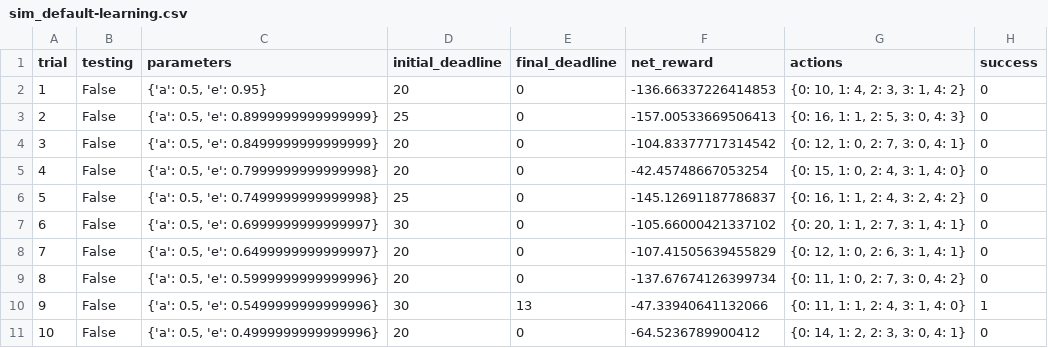
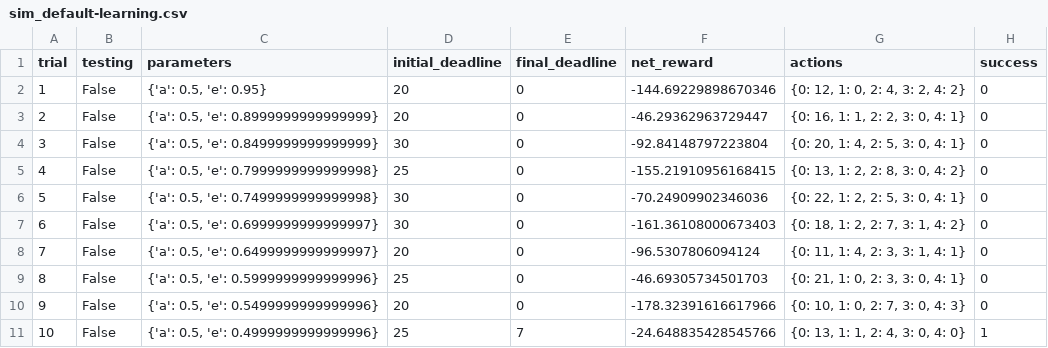
Before and after one commit to Mslef/project_4_MLND, a CSV file: logs/sim_default-learning.csv, drawn as a sheet; only a part is shown; the diff covers the shown part only.

```diff
--- a/logs/sim_default-learning.csv
+++ b/logs/sim_default-learning.csv
@@ -1,11 +1,11 @@
 trial,testing,parameters,initial_deadline,final_deadline,net_reward,actions,success
-1,False,"{'a': 0.5, 'e': 0.95}",20,0,-136.66337226414853,"{0: 10, 1: 4, 2: 3, 3: 1, 4: 2}",0
-2,False,"{'a': 0.5, 'e': 0.8999999999999999}",25,0,-157.00533669506413,"{0: 16, 1: 1, 2: 5, 3: 0, 4: 3}",0
-3,False,"{'a': 0.5, 'e': 0.8499999999999999}",20,0,-104.83377717314542,"{0: 12, 1: 0, 2: 7, 3: 0, 4: 1}",0
-4,False,"{'a': 0.5, 'e': 0.7999999999999998}",20,0,-42.45748667053254,"{0: 15, 1: 0, 2: 4, 3: 1, 4: 0}",0
-5,False,"{'a': 0.5, 'e': 0.7499999999999998}",25,0,-145.12691187786837,"{0: 16, 1: 1, 2: 4, 3: 2, 4: 2}",0
-6,False,"{'a': 0.5, 'e': 0.6999999999999997}",30,0,-105.66000421337102,"{0: 20, 1: 1, 2: 7, 3: 1, 4: 1}",0
-7,False,"{'a': 0.5, 'e': 0.6499999999999997}",20,0,-107.41505639455829,"{0: 12, 1: 0, 2: 6, 3: 1, 4: 1}",0
-8,False,"{'a': 0.5, 'e': 0.5999999999999996}",20,0,-137.67674126399734,"{0: 11, 1: 0, 2: 7, 3: 0, 4: 2}",0
-9,False,"{'a': 0.5, 'e': 0.5499999999999996}",30,13,-47.33940641132066,"{0: 11, 1: 1, 2: 4, 3: 1, 4: 0}",1
-10,False,"{'a': 0.5, 'e': 0.4999999999999996}",20,0,-64.5236789900412,"{0: 14, 1: 2, 2: 3, 3: 0, 4: 1}",0
+1,False,"{'a': 0.5, 'e': 0.95}",20,0,-144.69229898670346,"{0: 12, 1: 0, 2: 4, 3: 2, 4: 2}",0
+2,False,"{'a': 0.5, 'e': 0.8999999999999999}",20,0,-46.29362963729447,"{0: 16, 1: 1, 2: 2, 3: 0, 4: 1}",0
+3,False,"{'a': 0.5, 'e': 0.8499999999999999}",30,0,-92.84148797223804,"{0: 20, 1: 4, 2: 5, 3: 0, 4: 1}",0
+4,False,"{'a': 0.5, 'e': 0.7999999999999998}",25,0,-155.21910956168415,"{0: 13, 1: 2, 2: 8, 3: 0, 4: 2}",0
+5,False,"{'a': 0.5, 'e': 0.7499999999999998}",30,0,-70.24909902346036,"{0: 22, 1: 2, 2: 5, 3: 0, 4: 1}",0
+6,False,"{'a': 0.5, 'e': 0.6999999999999997}",30,0,-161.36108000673403,"{0: 18, 1: 2, 2: 7, 3: 1, 4: 2}",0
+7,False,"{'a': 0.5, 'e': 0.6499999999999997}",20,0,-96.5307806094124,"{0: 11, 1: 4, 2: 3, 3: 1, 4: 1}",0
+8,False,"{'a': 0.5, 'e': 0.5999999999999996}",25,0,-46.69305734501703,"{0: 21, 1: 0, 2: 3, 3: 0, 4: 1}",0
+9,False,"{'a': 0.5, 'e': 0.5499999999999996}",20,0,-178.32391616617966,"{0: 10, 1: 0, 2: 7, 3: 0, 4: 3}",0
+10,False,"{'a': 0.5, 'e': 0.4999999999999996}",25,7,-24.648835428545766,"{0: 13, 1: 1, 2: 4, 3: 0, 4: 0}",1
```
Also changed, not shown: 78 edited cells elsewhere in this file, logs/sim_improved-learning.csv, 5 other files.
